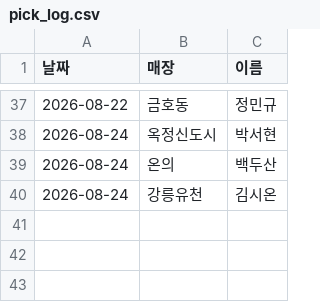
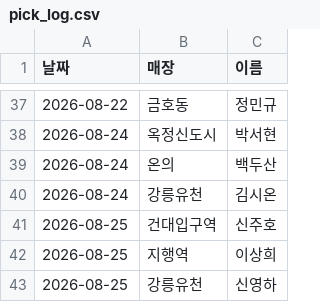
Before and after one commit to khbae0101/GD_opening_bot, a CSV file: data/pick_log.csv, drawn as a sheet; only a part is shown, gaps mark what is left out; the diff names each change by its address in the sheet, - before the commit and + after, or states it on an @@ line.

```diff
--- a/data/pick_log.csv
+++ b/data/pick_log.csv
+row 41: 2026-08-25 | 건대입구역 | 신주호
+row 42: 2026-08-25 | 지행역 | 이상희
+row 43: 2026-08-25 | 강릉유천 | 신영하
```
